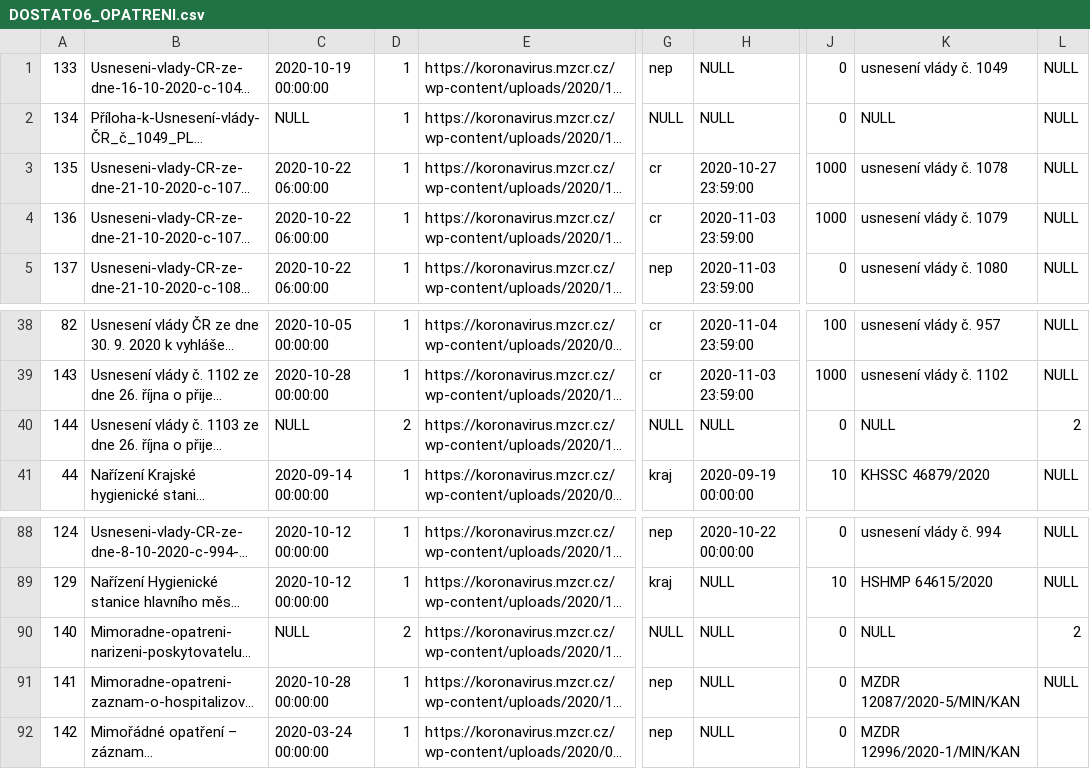
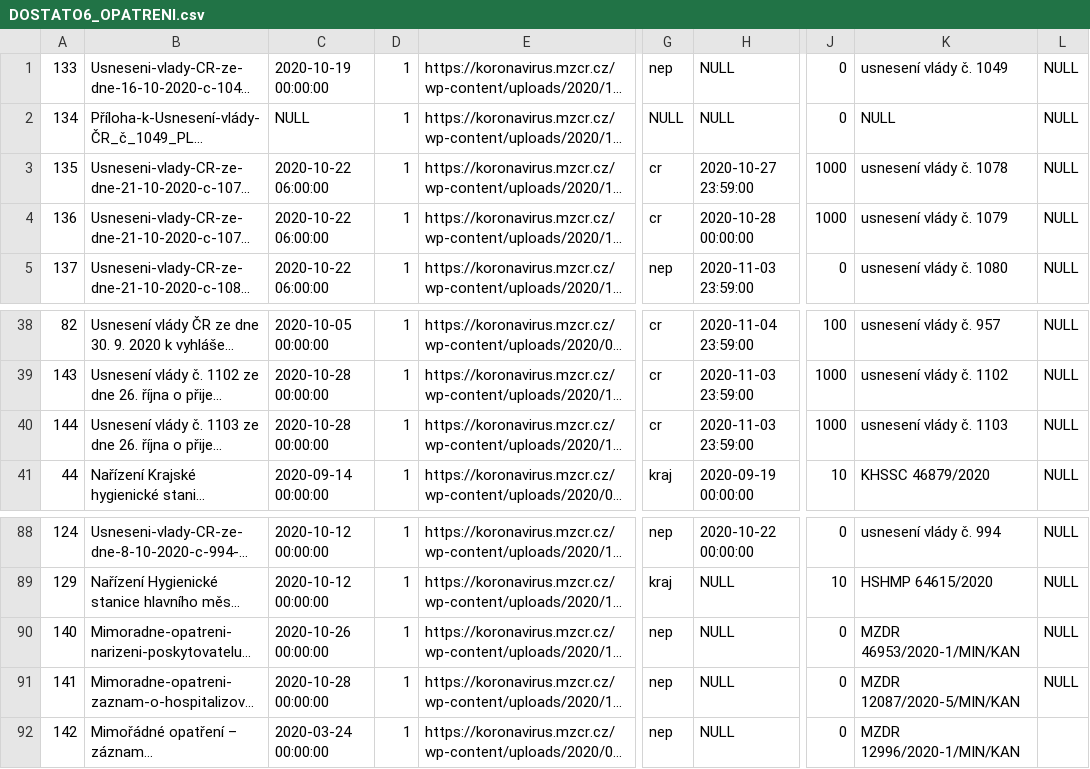
Before and after one commit to tomas-dostal/potrebujurousku, a CSV file: dbexport/csv/DOSTATO6_OPATRENI.csv, drawn as a sheet; only a part is shown, gaps mark what is left out; long unchanged cells end in …; the diff names each change by its address in the sheet, - before the commit and + after, or states it on an @@ line.

```diff
--- a/dbexport/csv/DOSTATO6_OPATRENI.csv
+++ b/dbexport/csv/DOSTATO6_OPATRENI.csv
-H4: 2020-11-03 23:59:00
+H4: 2020-10-28 00:00:00
-C40: NULL
+C40: 2020-10-28 00:00:00
-D40: 2
+D40: 1
-G40: NULL
+G40: cr
-H40: NULL
+H40: 2020-11-03 23:59:00
-J40: 0
+J40: 1000
-K40: NULL
+K40: usnesení vlády č. 1103
-L40: 2
+L40: NULL
-C90: NULL
+C90: 2020-10-26 00:00:00
-D90: 2
+D90: 1
-G90: NULL
+G90: nep
-K90: NULL
+K90: MZDR 46953/2020-1/MIN/KAN
-L90: 2
+L90: NULL
```
Also changed, not shown: 5 other files.
